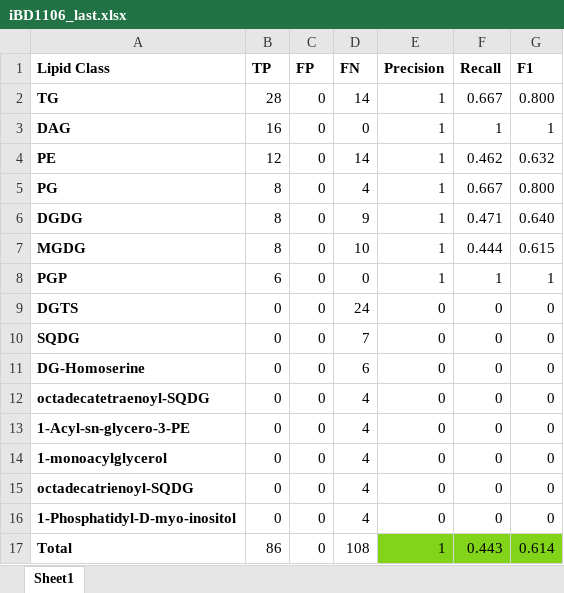
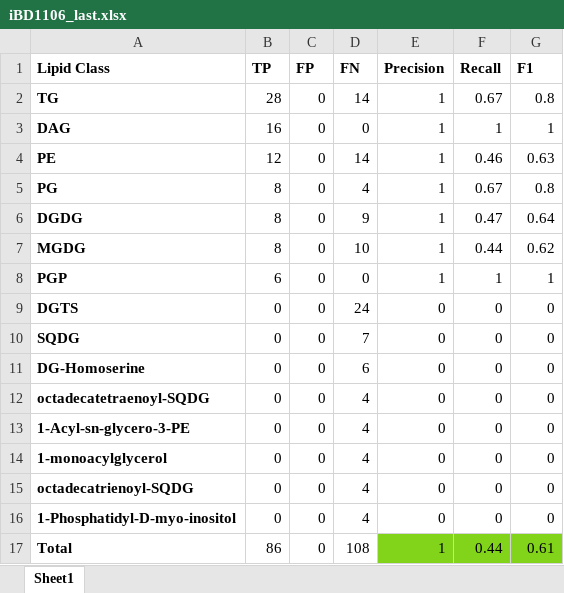
Before and after one commit to AdrianoSilva19/Thesis_Suport, an Excel workbook: RdKit_Lipid_GEMA/final_results/iBD1106_last.xlsx, sheet Sheet1, drawn as a sheet; values as stored, in another font and other column widths than the file's, no borders; the diff names each change by its address in the sheet, - before the commit and + after, or states it on an @@ line.

```diff
--- a/RdKit_Lipid_GEMA/final_results/iBD1106_last.xlsx (sheet Sheet1)
+++ b/RdKit_Lipid_GEMA/final_results/iBD1106_last.xlsx (sheet Sheet1)
-F2 (Recall): 0.667
+F2 (Recall): 0.67
-G2 (F1): 0.800
+G2 (F1): 0.8
-F4 (Recall): 0.462
+F4 (Recall): 0.46
-G4 (F1): 0.632
+G4 (F1): 0.63
-F5 (Recall): 0.667
+F5 (Recall): 0.67
-G5 (F1): 0.800
+G5 (F1): 0.8
-F6 (Recall): 0.471
+F6 (Recall): 0.47
-G6 (F1): 0.640
+G6 (F1): 0.64
-F7 (Recall): 0.444
+F7 (Recall): 0.44
-G7 (F1): 0.615
+G7 (F1): 0.62
-F17 (Recall): 0.443
+F17 (Recall): 0.44
-G17 (F1): 0.614
+G17 (F1): 0.61
```
Also changed, not shown: 16 other files.
